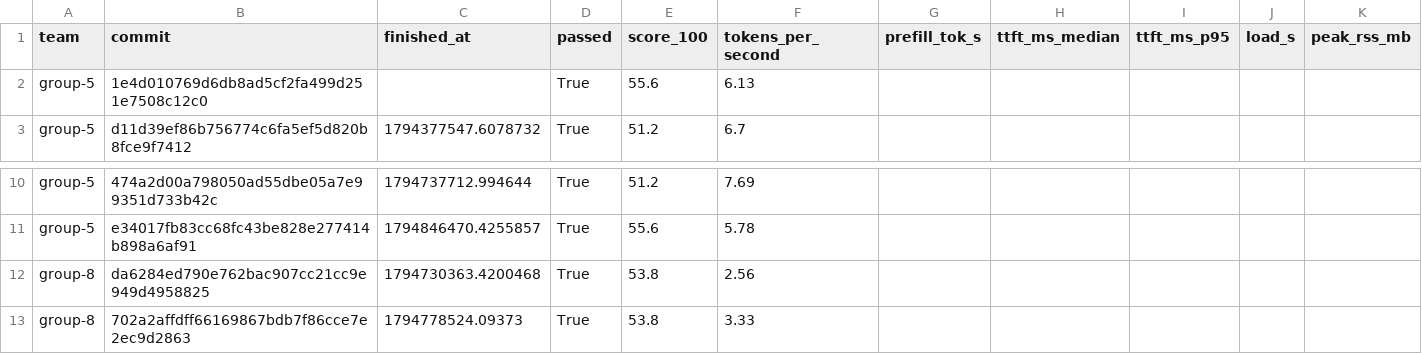
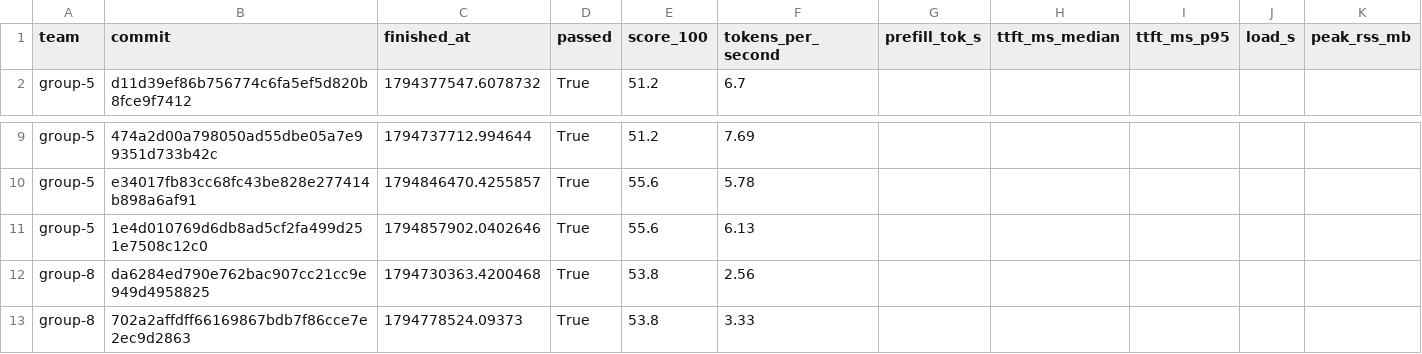
Before and after one commit to ECE382M-20/results, a CSV file: summary/results.csv, drawn as a sheet; only a part is shown, gaps mark what is left out; removed rows and columns are numbered as before the commit, all else as after; rows hold the shown columns only; the diff names each change by its address in the sheet, - before the commit and + after, or states it on an @@ line.

Commit message:
refresh summary

```diff
--- a/summary/results.csv
+++ b/summary/results.csv
-row 2: group-5 | 1e4d010769d6db8ad5cf2fa499d251e7508c12c0 |  | True | 55.6 | 6.13
+row 11: group-5 | 1e4d010769d6db8ad5cf2fa499d251e7508c12c0 | 1794857902.0402646 | True | 55.6 | 6.13
```
Also changed, not shown: 4 other files.
